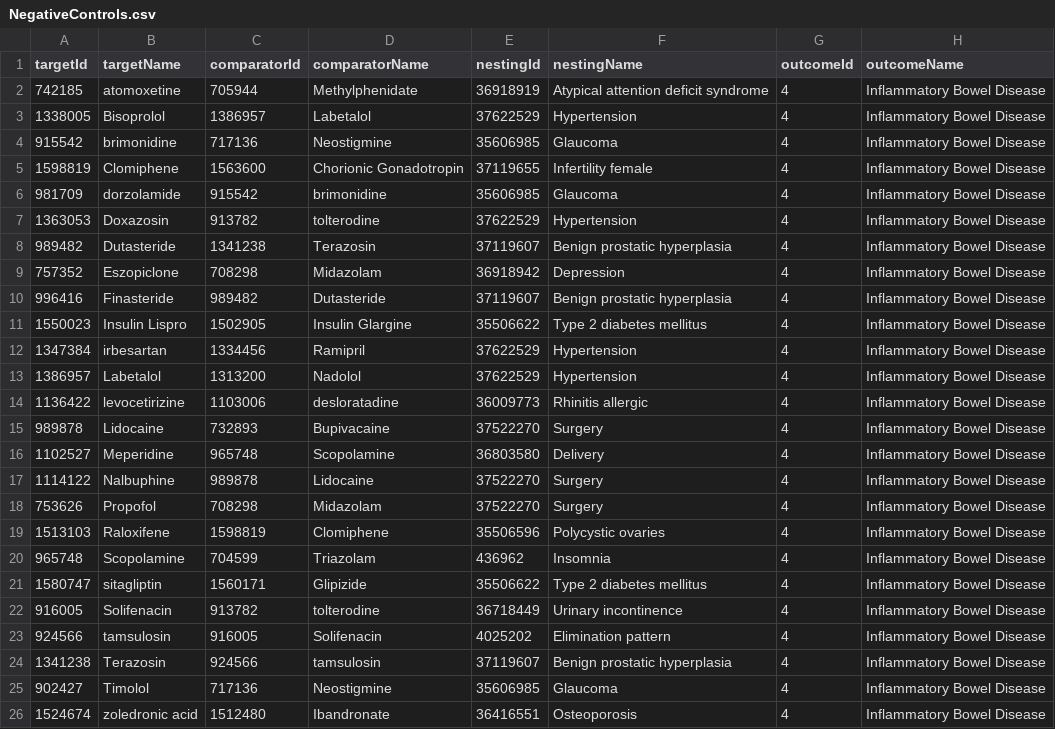
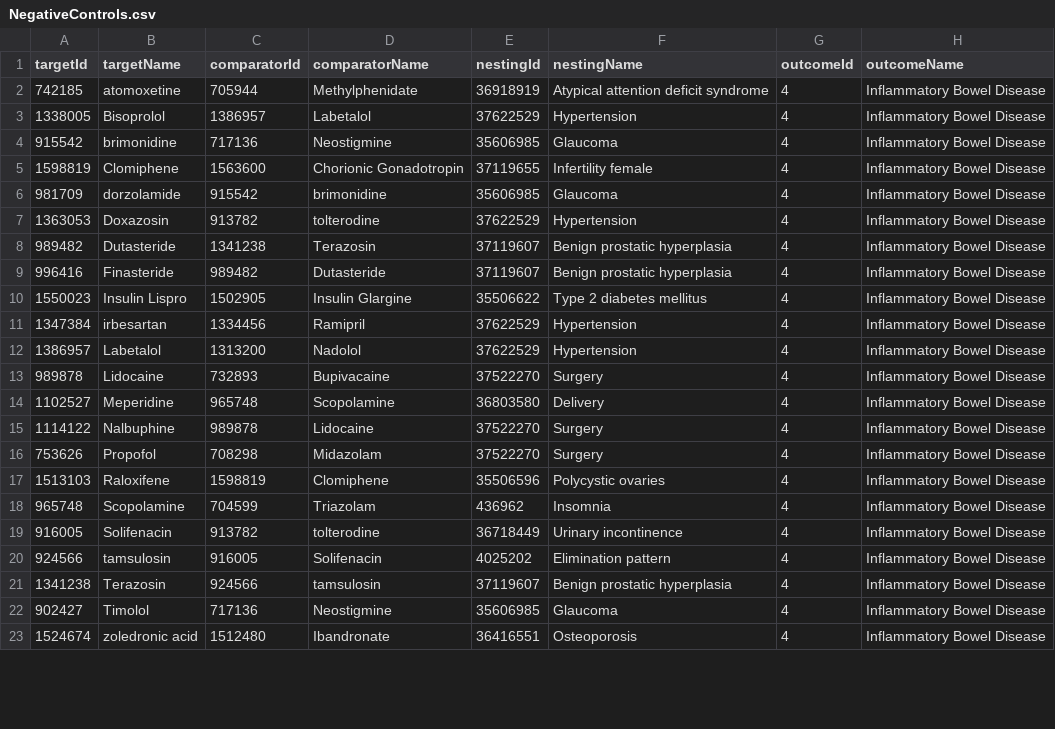
Before and after one commit to OHDSI/StudyProtocolSandbox, a CSV file: EvaluatingCaseControl/inst/settings/NegativeControls.csv, drawn as a sheet; only a part is shown; the diff covers the shown part only.

```diff
--- a/EvaluatingCaseControl/inst/settings/NegativeControls.csv
+++ b/EvaluatingCaseControl/inst/settings/NegativeControls.csv
@@ -8,3 +8,2 @@ targetId,targetName,comparatorId,comparatorName,nestingId,nestingName,outcomeId,
 989482,Dutasteride,1341238,Terazosin,37119607,Benign prostatic hyperplasia,4,Inflammatory Bowel Disease
-757352,Eszopiclone,708298,Midazolam,36918942,Depression,4,Inflammatory Bowel Disease
 996416,Finasteride,989482,Dutasteride,37119607,Benign prostatic hyperplasia,4,Inflammatory Bowel Disease
@@ -13,3 +12,2 @@ targetId,targetName,comparatorId,comparatorName,nestingId,nestingName,outcomeId,
 1386957,Labetalol,1313200,Nadolol,37622529,Hypertension,4,Inflammatory Bowel Disease
-1136422,levocetirizine,1103006,desloratadine,36009773,Rhinitis allergic,4,Inflammatory Bowel Disease
 989878,Lidocaine,732893,Bupivacaine,37522270,Surgery,4,Inflammatory Bowel Disease
@@ -20,3 +18,2 @@ targetId,targetName,comparatorId,comparatorName,nestingId,nestingName,outcomeId,
 965748,Scopolamine,704599,Triazolam,436962,Insomnia,4,Inflammatory Bowel Disease
-1580747,sitagliptin,1560171,Glipizide,35506622,Type 2 diabetes mellitus,4,Inflammatory Bowel Disease
 916005,Solifenacin,913782,tolterodine,36718449,Urinary incontinence,4,Inflammatory Bowel Disease
```
Also changed, not shown: 12 added rows, 9 removed rows and 4 edited cells elsewhere in this file, 43 other files.
